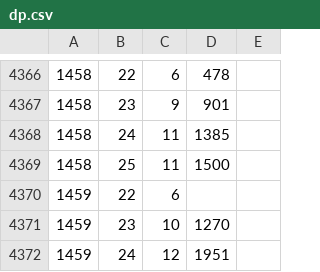
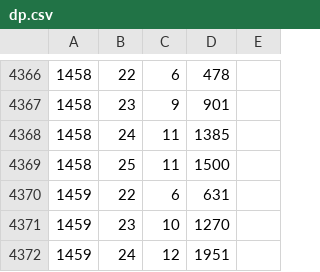
Before and after one commit to syota0304/IIDX_Viewer, a CSV file: 28/dp.csv, drawn as a sheet; only a part is shown, gaps mark what is left out.

```diff
--- a/28/dp.csv
+++ b/28/dp.csv
@@ -4369,3 +4369,3 @@
 1458,25,11,1500,
-1459,22,6,,
+1459,22,6,631,
 1459,23,10,1270,
```
Also changed, not shown: 1 other file.
